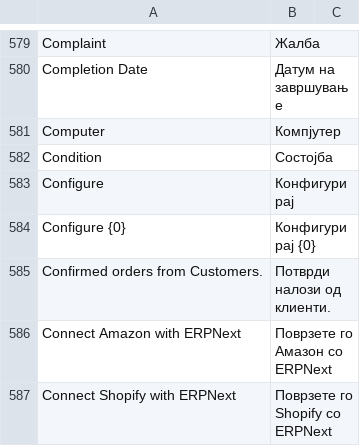
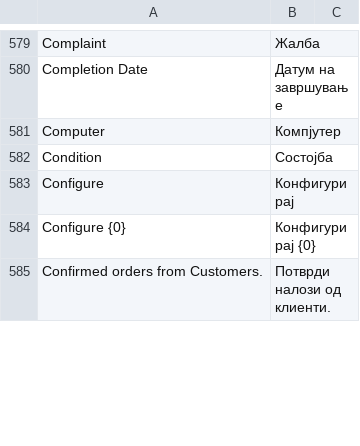
Before and after one commit to netmanthan/ShoperHO, a CSV file: shoperprimeho/translations/mk.csv, drawn as a sheet; only a part is shown, gaps mark what is left out; removed rows and columns are numbered as before the commit, all else as after; the diff covers the shown part only; the diff names each change by its address in the sheet, - before the commit and + after, or states it on an @@ line.

```diff
--- a/shoperprimeho/translations/mk.csv
+++ b/shoperprimeho/translations/mk.csv
-row 586: Connect Amazon with ERPNext | Поврзете го Амазон со ERPNext
-row 587: Connect Shopify with ERPNext | Поврзете го Shopify со ERPNext
```
Also changed, not shown: 15 added rows, 13 removed rows and 21 edited cells elsewhere in this file, shoperprimeho/translations/am.csv, shoperprimeho/translations/fa.csv, 10 other files.
